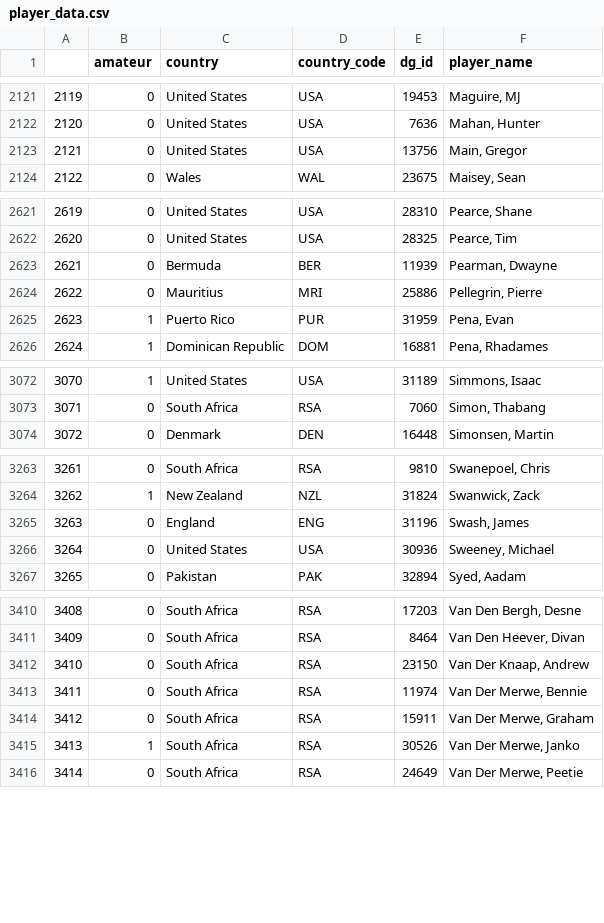
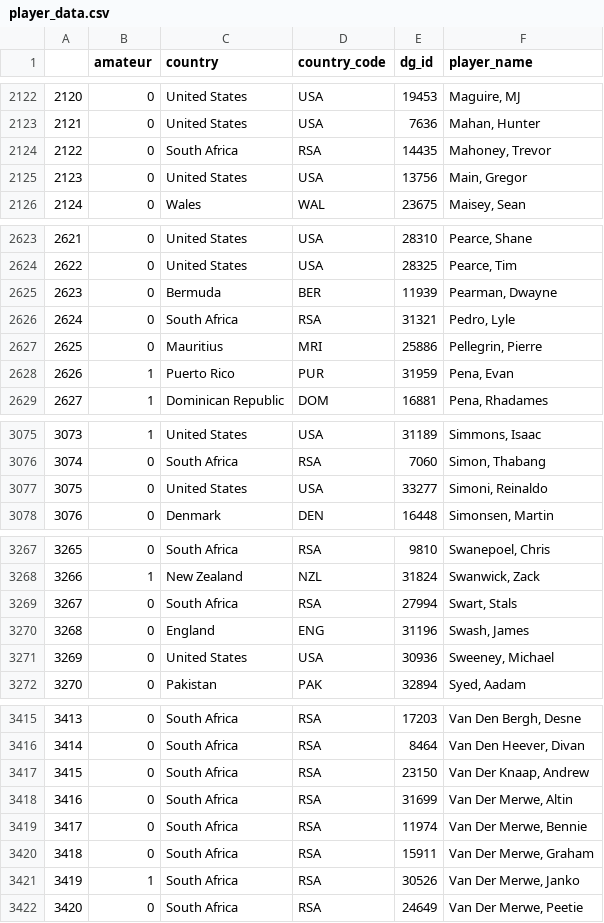
Before and after one commit to atodd16/eccentric_goose_app_2.0, a CSV file: ec_backend_2.0/data_files/raw_data_files/player_data.csv, drawn as a sheet; only a part is shown, gaps mark what is left out; the diff covers the shown part only; the diff names each change by its address in the sheet, - before the commit and + after, or states it on an @@ line.

```diff
--- a/ec_backend_2.0/data_files/raw_data_files/player_data.csv
+++ b/ec_backend_2.0/data_files/raw_data_files/player_data.csv
@@ column A renumbered between rows 37 and 3765 @@
+row 2124: 2122 | 0 | South Africa | RSA | 14435 | Mahoney, Trevor
+row 2626: 2624 | 0 | South Africa | RSA | 31321 | Pedro, Lyle
+row 3077: 3075 | 0 | United States | USA | 33277 | Simoni, Reinaldo
+row 3269: 3267 | 0 | South Africa | RSA | 27994 | Swart, Stals
+row 3418: 3416 | 0 | South Africa | RSA | 31699 | Van Der Merwe, Altin
```
Also changed, not shown: 7 added rows, 10 removed rows, 2 moved rows and 23 edited cells elsewhere in this file, ec_backend_2.0/data_files/raw_data_files/event_data.csv, ec_backend_2.0/data_files/raw_data_files/performance_data_api_params.csv, 1 other file.
